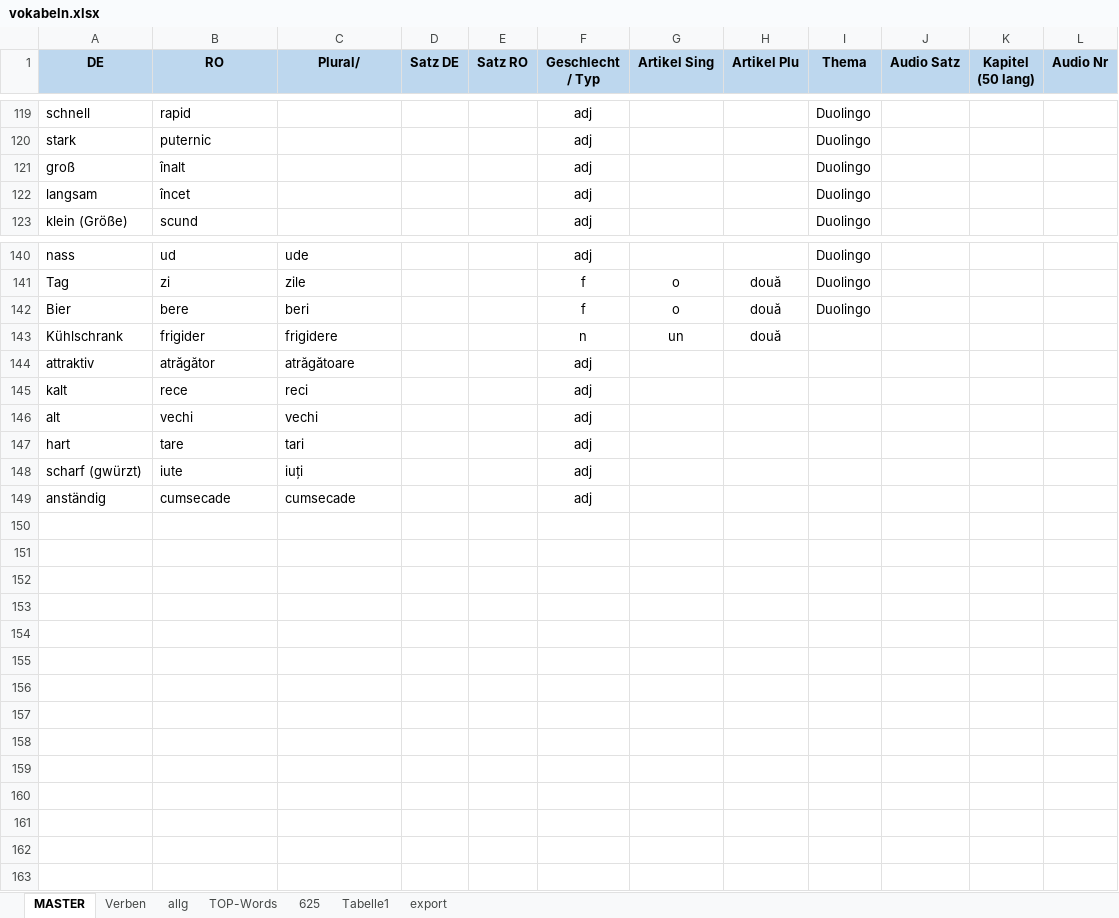
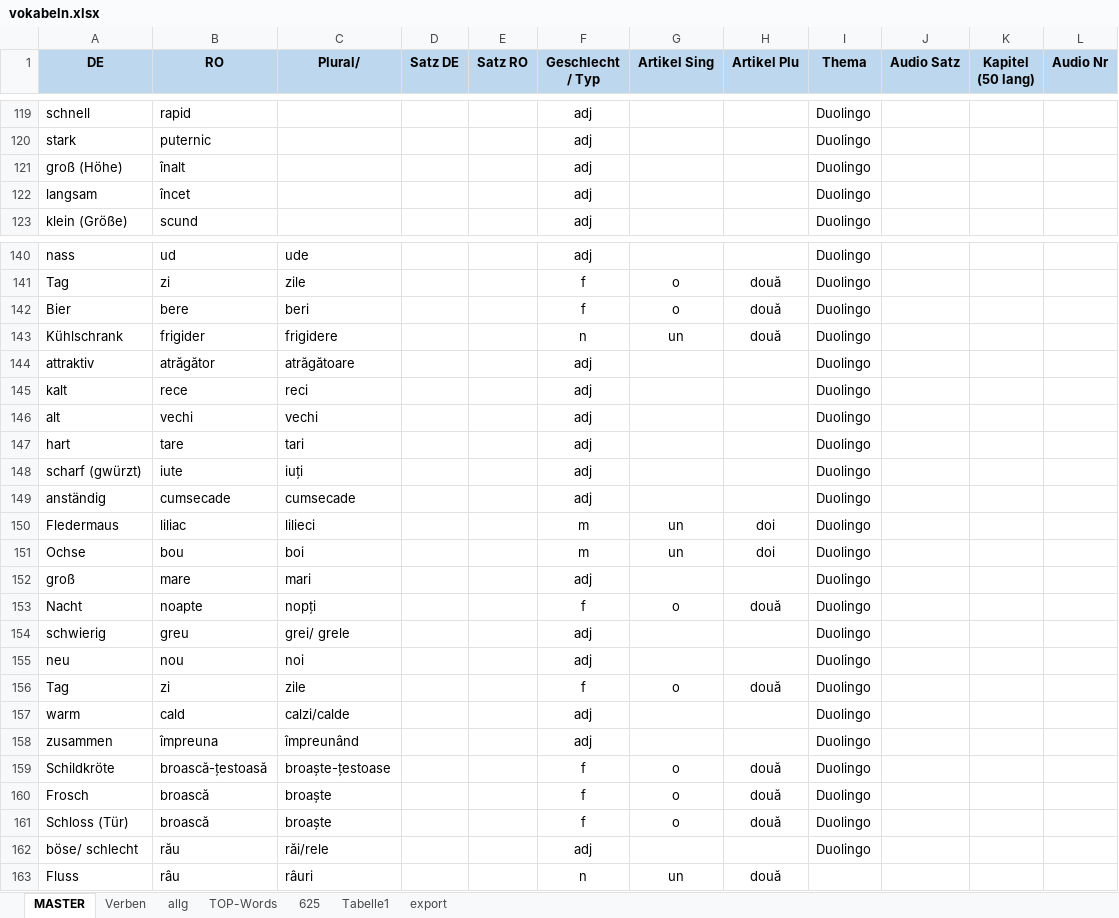
Before and after one commit to Born2Root/ro_de_vocab_anki, an Excel workbook: vokabeln.xlsx, sheet MASTER, drawn as a sheet; only a part is shown, gaps mark what is left out; values as stored, in another font and other column widths than the file's, no borders; table styles not drawn; the diff names each change by its address in the sheet, - before the commit and + after, or states it on an @@ line.

```diff
--- a/vokabeln.xlsx (sheet MASTER)
+++ b/vokabeln.xlsx (sheet MASTER)
-A121 (DE): groß
+A121 (DE): groß (Höhe)
-I143:I149 (Thema): (empty)
+I143:I149 (Thema): Duolingo
+row 150: Fledermaus | liliac | lilieci |  |  | m | un | doi | Duolingo
+row 151: Ochse | bou | boi |  |  | m | un | doi | Duolingo
+row 152: groß | mare | mari |  |  | adj |  |  | Duolingo
+row 153: Nacht | noapte | nopți |  |  | f | o | două | Duolingo
+row 154: schwierig | greu | grei/ grele |  |  | adj |  |  | Duolingo
+row 155: neu | nou | noi |  |  | adj |  |  | Duolingo
+row 156: Tag | zi | zile |  |  | f | o | două | Duolingo
+row 157: warm | cald | calzi/calde |  |  | adj |  |  | Duolingo
+row 158: zusammen | împreuna | împreunând |  |  | adj |  |  | Duolingo
+row 159: Schildkröte | broască-țestoasă | broaște-țestoase |  |  | f | o | două | Duolingo
+row 160: Frosch | broască | broaște |  |  | f | o | două | Duolingo
+row 161: Schloss (Tür) | broască | broaște |  |  | f | o | două | Duolingo
+row 162: böse/ schlecht | rău | răi/rele |  |  | adj |  |  | Duolingo
+row 163: Fluss | râu | râuri |  |  | n | un | două
```
Also changed, not shown: sheet export, sheet Verben, 2 other files.
